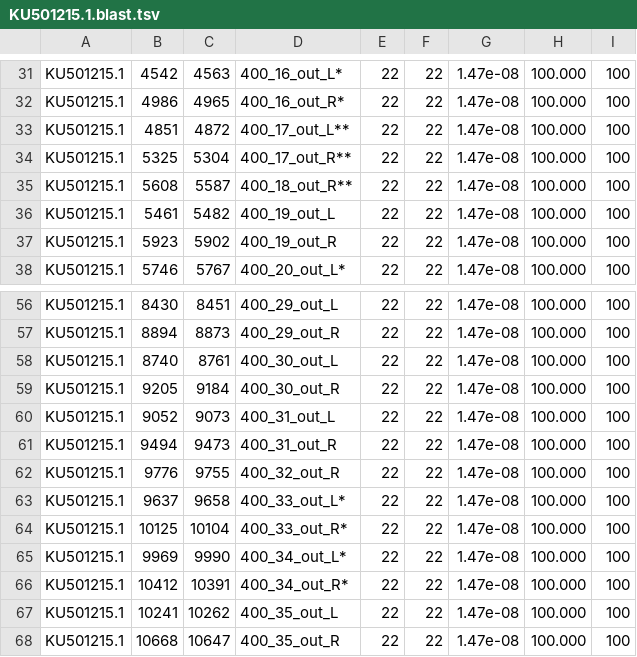
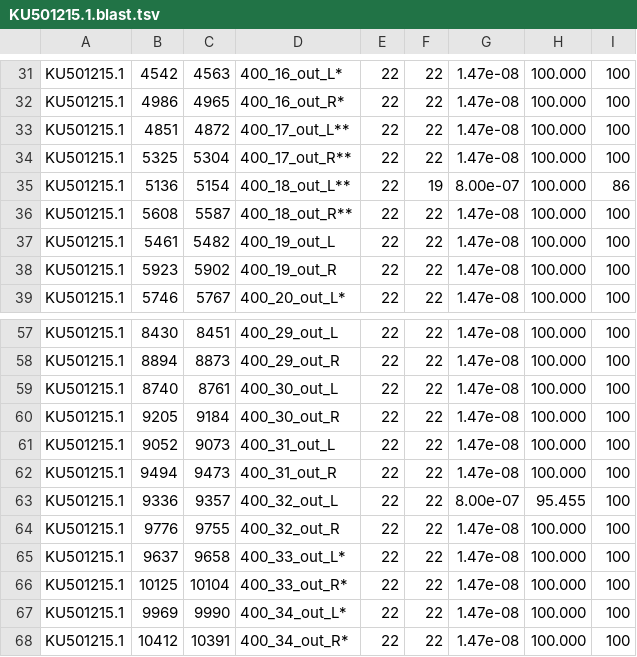
Before and after one commit to LLNL/mappgene, a TSV file: mappgene/data/extra_files/ivar/KU501215.1.blast.tsv, drawn as a sheet; only a part is shown, gaps mark what is left out; the shorter side is filled out with more unchanged rows; the diff names each change by its address in the sheet, - before the commit and + after, or states it on an @@ line.

```diff
--- a/mappgene/data/extra_files/ivar/KU501215.1.blast.tsv
+++ b/mappgene/data/extra_files/ivar/KU501215.1.blast.tsv
+row 35: KU501215.1 | 5136 | 5154 | 400_18_out_L** | 22 | 19 | 8.00e-07 | 100.000 | 86
+row 63: KU501215.1 | 9336 | 9357 | 400_32_out_L | 22 | 22 | 8.00e-07 | 95.455 | 100
```
Also changed, not shown: mappgene/data/extra_files/ivar/KU955593.1.blast.tsv.
